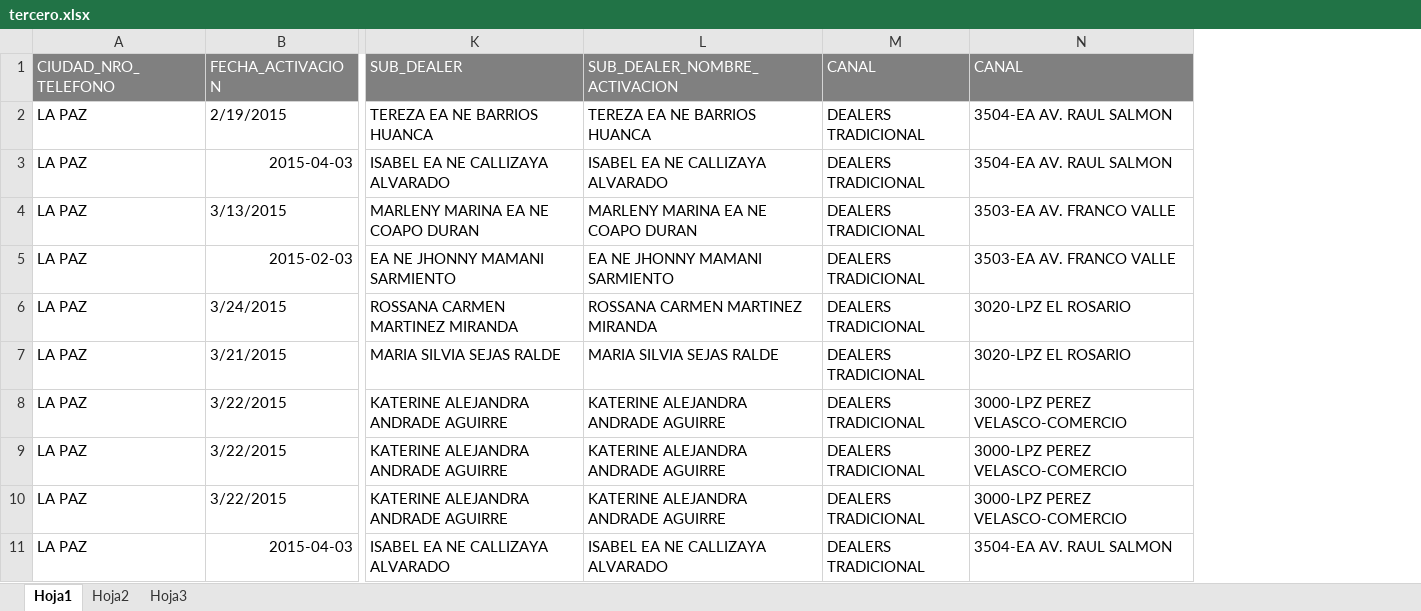
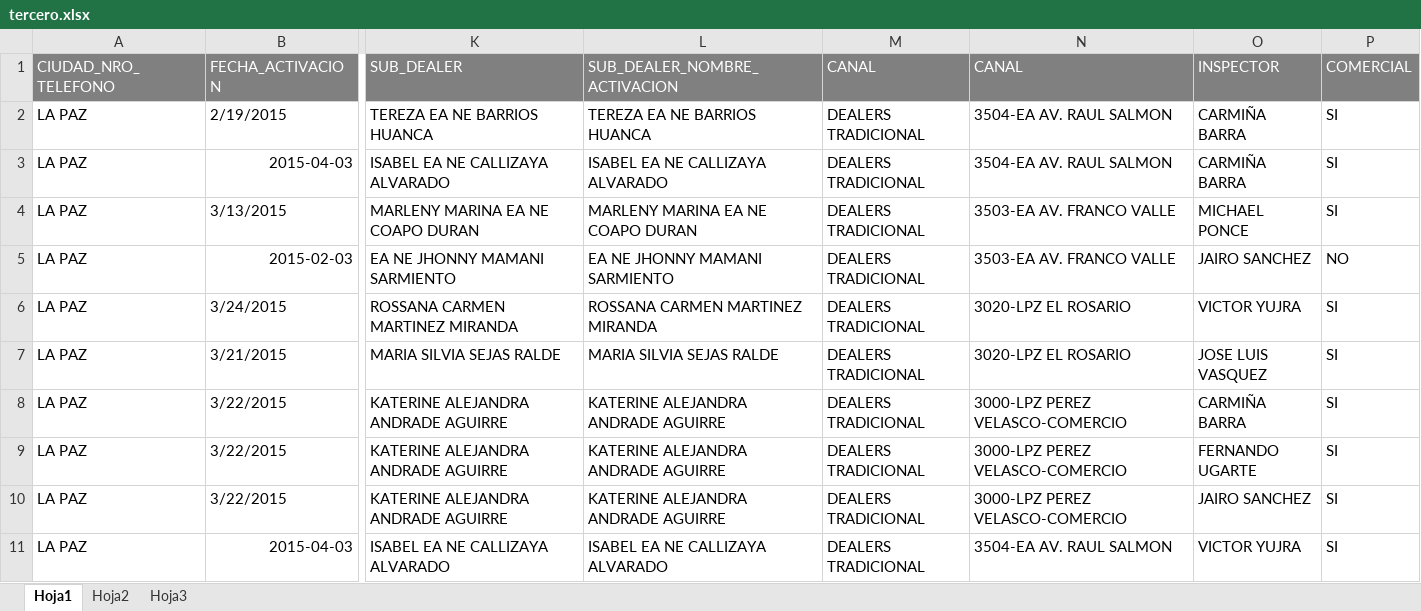
Before and after one commit to gitlabware/chips, an Excel workbook: app/webroot/formatos/tercero.xlsx, sheet Hoja1, drawn as a sheet; only a part is shown, gaps mark what is left out; values as stored, in another font and other column widths than the file's, no borders; the diff names each change by its address in the sheet, - before the commit and + after, or states it on an @@ line.

```diff
--- a/app/webroot/formatos/tercero.xlsx (sheet Hoja1)
+++ b/app/webroot/formatos/tercero.xlsx (sheet Hoja1)
+column O (INSPECTOR), rows 2-11: CARMIÑA BARRA | CARMIÑA BARRA | MICHAEL PONCE | JAIRO SANCHEZ | VICTOR YUJRA | JOSE LUIS VASQUEZ | CARMIÑA BARRA | FERNANDO UGARTE | JAIRO SANCHEZ | VICTOR YUJRA
+column P (COMERCIAL), rows 2-11: SI | SI | SI | NO | SI | SI | SI | SI | SI | SI
```
Also changed, not shown: 5 other files.
